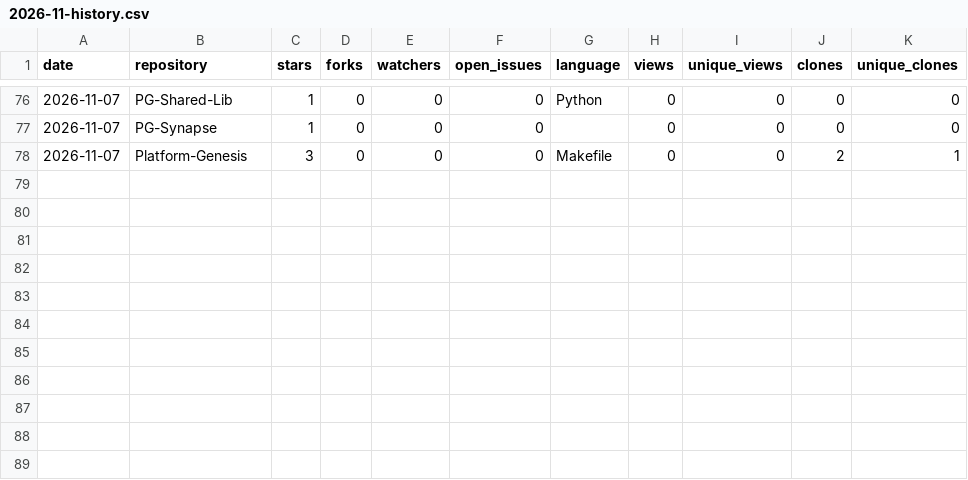
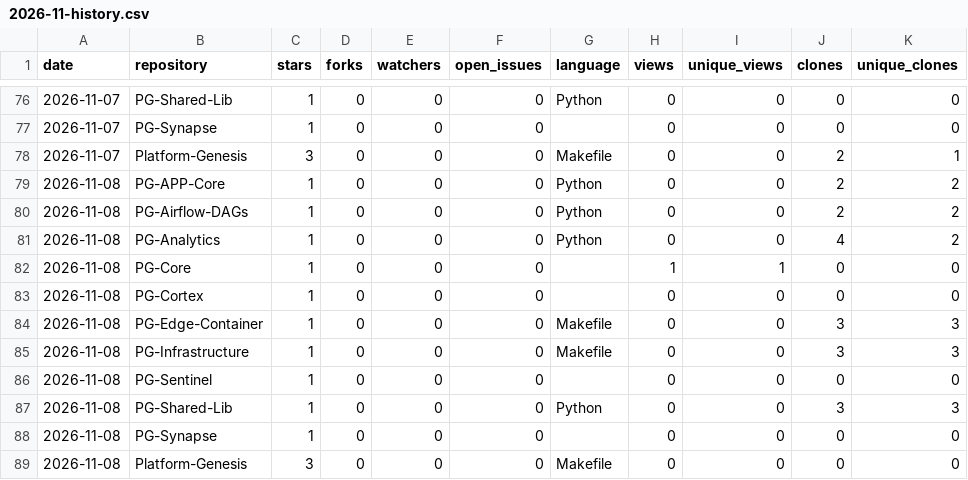
Before and after one commit to Junwu0615/PG-Analytics, a CSV file: history/2026-11-history.csv, drawn as a sheet; only a part is shown, gaps mark what is left out; the diff names each change by its address in the sheet, - before the commit and + after, or states it on an @@ line.

```diff
--- a/history/2026-11-history.csv
+++ b/history/2026-11-history.csv
+row 79: 2026-11-08 | PG-APP-Core | 1 | 0 | 0 | 0 | Python | 0 | 0 | 2 | 2
+row 80: 2026-11-08 | PG-Airflow-DAGs | 1 | 0 | 0 | 0 | Python | 0 | 0 | 2 | 2
+row 81: 2026-11-08 | PG-Analytics | 1 | 0 | 0 | 0 | Python | 0 | 0 | 4 | 2
+row 82: 2026-11-08 | PG-Core | 1 | 0 | 0 | 0 |  | 1 | 1 | 0 | 0
+row 83: 2026-11-08 | PG-Cortex | 1 | 0 | 0 | 0 |  | 0 | 0 | 0 | 0
+row 84: 2026-11-08 | PG-Edge-Container | 1 | 0 | 0 | 0 | Makefile | 0 | 0 | 3 | 3
+row 85: 2026-11-08 | PG-Infrastructure | 1 | 0 | 0 | 0 | Makefile | 0 | 0 | 3 | 3
+row 86: 2026-11-08 | PG-Sentinel | 1 | 0 | 0 | 0 |  | 0 | 0 | 0 | 0
+row 87: 2026-11-08 | PG-Shared-Lib | 1 | 0 | 0 | 0 | Python | 0 | 0 | 3 | 3
+row 88: 2026-11-08 | PG-Synapse | 1 | 0 | 0 | 0 |  | 0 | 0 | 0 | 0
+row 89: 2026-11-08 | Platform-Genesis | 3 | 0 | 0 | 0 | Makefile | 0 | 0 | 0 | 0
```
Also changed, not shown: 18 other files.
